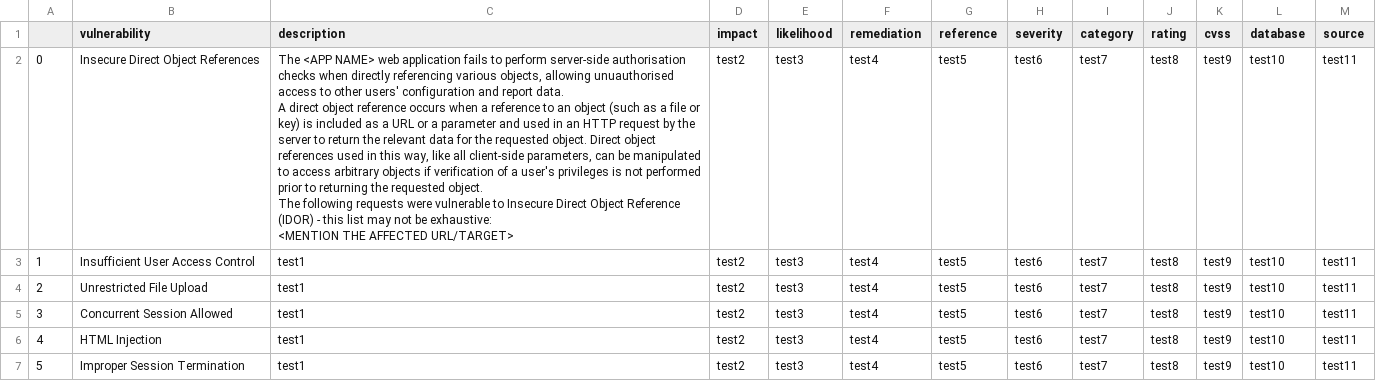
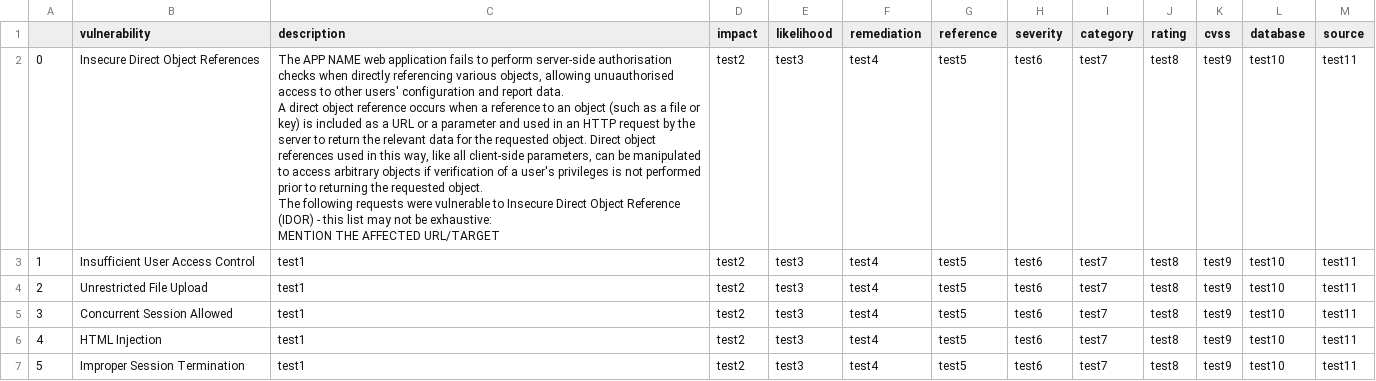
Before and after one commit to iamyuthan/VulDB, a CSV file: vuldb.csv, drawn as a sheet.

Commit message:
Update vuldb.csv

```diff
--- a/vuldb.csv
+++ b/vuldb.csv
@@ -1,8 +1,8 @@
 ,vulnerability,description,impact,likelihood,remediation,reference,severity,category,rating,cvss,database,source
-0,Insecure Direct Object References,"The <APP NAME> web application fails to perform server-side authorisation checks when directly referencing various objects, allowing unuauthorised access to other users' configuration and report data.
-
-A direct object reference occurs when a reference to an object (such as a file or key) is included as a URL or a parameter and used in an HTTP request by the server to return the relevant data for the requested object. Direct object references used in this way, like all client-side parameters, can be manipulated to access arbitrary objects if verification of a user's privileges is not performed prior to returning the requested object.
-
-The following requests were vulnerable to Insecure Direct Object Reference (IDOR) - this list may not be exhaustive:
-<MENTION THE AFFECTED URL/TARGET>",test2,test3,test4,test5,test6,test7,test8,test9,test10,test11
+0,Insecure Direct Object References,"The APP NAME web application fails to perform server-side authorisation checks when directly referencing various objects, allowing unuauthorised access to other users' configuration and report data.
+
+A direct object reference occurs when a reference to an object (such as a file or key) is included as a URL or a parameter and used in an HTTP request by the server to return the relevant data for the requested object. Direct object references used in this way, like all client-side parameters, can be manipulated to access arbitrary objects if verification of a user's privileges is not performed prior to returning the requested object.
+
+The following requests were vulnerable to Insecure Direct Object Reference (IDOR) - this list may not be exhaustive:
+MENTION THE AFFECTED URL/TARGET",test2,test3,test4,test5,test6,test7,test8,test9,test10,test11
 1,Insufficient User Access Control,test1,test2,test3,test4,test5,test6,test7,test8,test9,test10,test11
```
